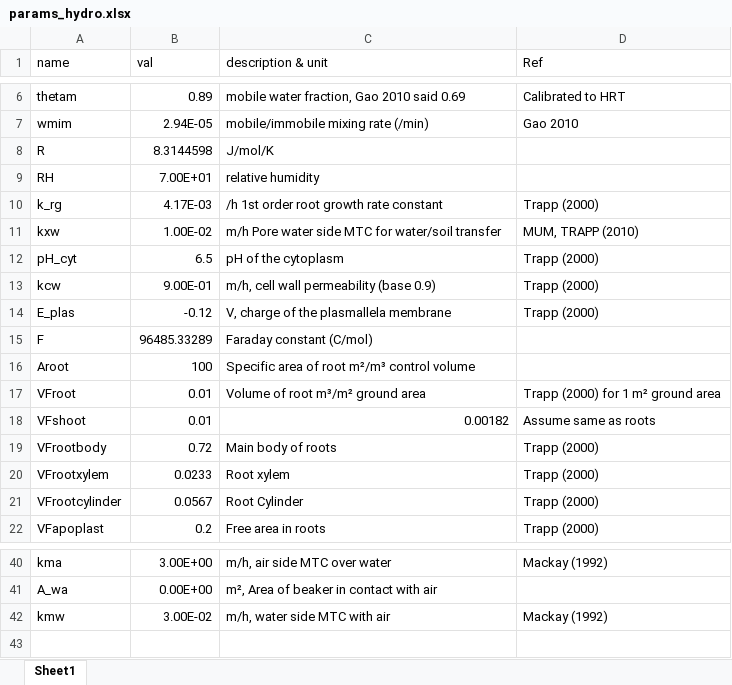
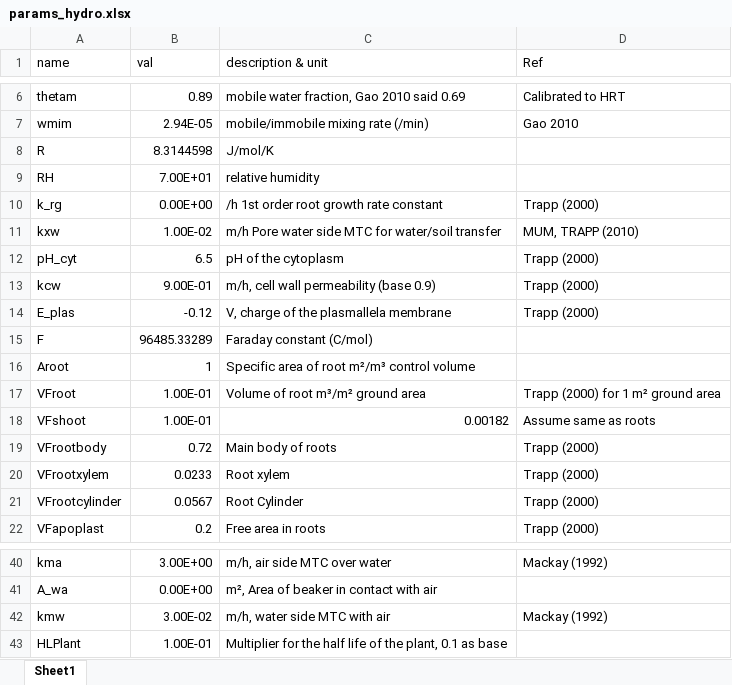
Before and after one commit to tfmrodge/BioretentionBlues, an Excel workbook: params_hydro.xlsx, sheet Sheet1, drawn as a sheet; only a part is shown, gaps mark what is left out; values as stored, in another font and other column widths than the file's, no borders; the diff names each change by its address in the sheet, - before the commit and + after, or states it on an @@ line.

```diff
--- a/params_hydro.xlsx (sheet Sheet1)
+++ b/params_hydro.xlsx (sheet Sheet1)
-B10 (val): 4.17E-03
+B10 (val): 0.00E+00
-B16 (val): 100
+B16 (val): 1
-B17:B18 (val): 0.01
+B17:B18 (val): 1.00E-01
+row 43: HLPlant | 1.00E-01 | Multiplier for the half life of the plant, 0.1 as base
```
Also changed, not shown: Hydro_veg.xlsx, OPE_only_CHEMSUM_hydro.xlsx, 8 other files.
